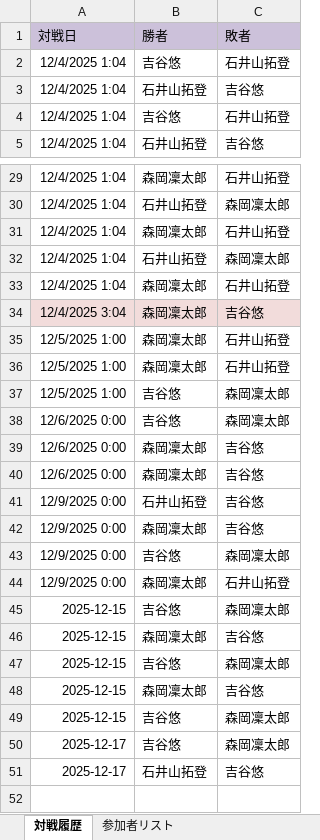
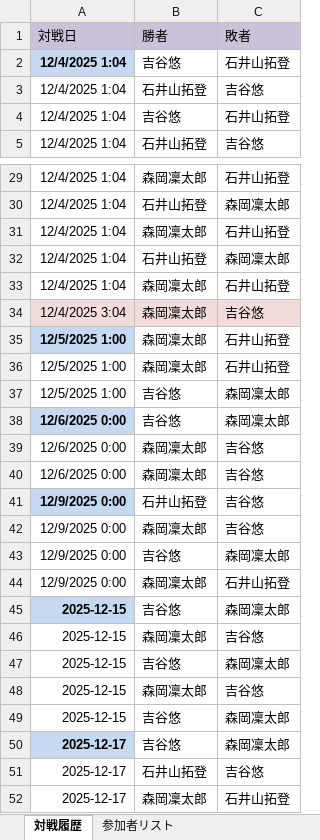
Before and after one commit to xtk2bc5pv6-ui/Shogi_Round-robin_schedule_Perferct, an Excel workbook: shogi_data.xlsx, sheet 対戦履歴, drawn as a sheet; only a part is shown, gaps mark what is left out; values as stored, in another font and other column widths than the file's, no borders; the diff names each change by its address in the sheet, - before the commit and + after, or states it on an @@ line.

Commit message:
Add files via upload

```diff
--- a/shogi_data.xlsx (sheet 対戦履歴)
+++ b/shogi_data.xlsx (sheet 対戦履歴)
@@ A2 fill: none → #C6D9F1, bold: off → on @@
@@ A35 fill: none → #C6D9F1, bold: off → on @@
@@ A38 fill: none → #C6D9F1, bold: off → on @@
@@ A41 fill: none → #C6D9F1, bold: off → on @@
@@ A45 fill: none → #C6D9F1, bold: off → on @@
@@ A50 fill: none → #C6D9F1, bold: off → on @@
+row 52: 2025-12-17 | 森岡凜太郎 | 石井山拓登
```
